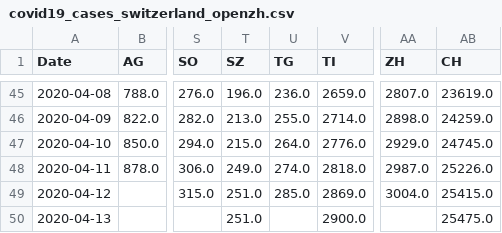
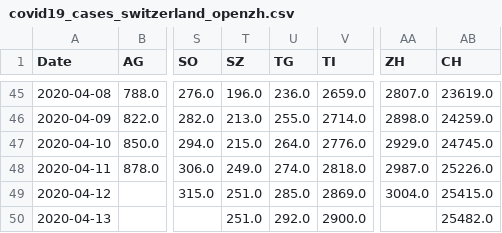
Before and after one commit to imsodin/covid19-cases-switzerland, a CSV file: covid19_cases_switzerland_openzh.csv, drawn as a sheet; only a part is shown, gaps mark what is left out; the diff names each change by its address in the sheet, - before the commit and + after, or states it on an @@ line.

```diff
--- a/covid19_cases_switzerland_openzh.csv
+++ b/covid19_cases_switzerland_openzh.csv
-U50 (TG): (empty)
+U50 (TG): 292.0
-AB50 (CH): 25475.0
+AB50 (CH): 25482.0
```
Also changed, not shown: covid19_fatalities_switzerland_openzh.csv, covid19_hospitalized_switzerland_openzh.csv, 9 other files.
